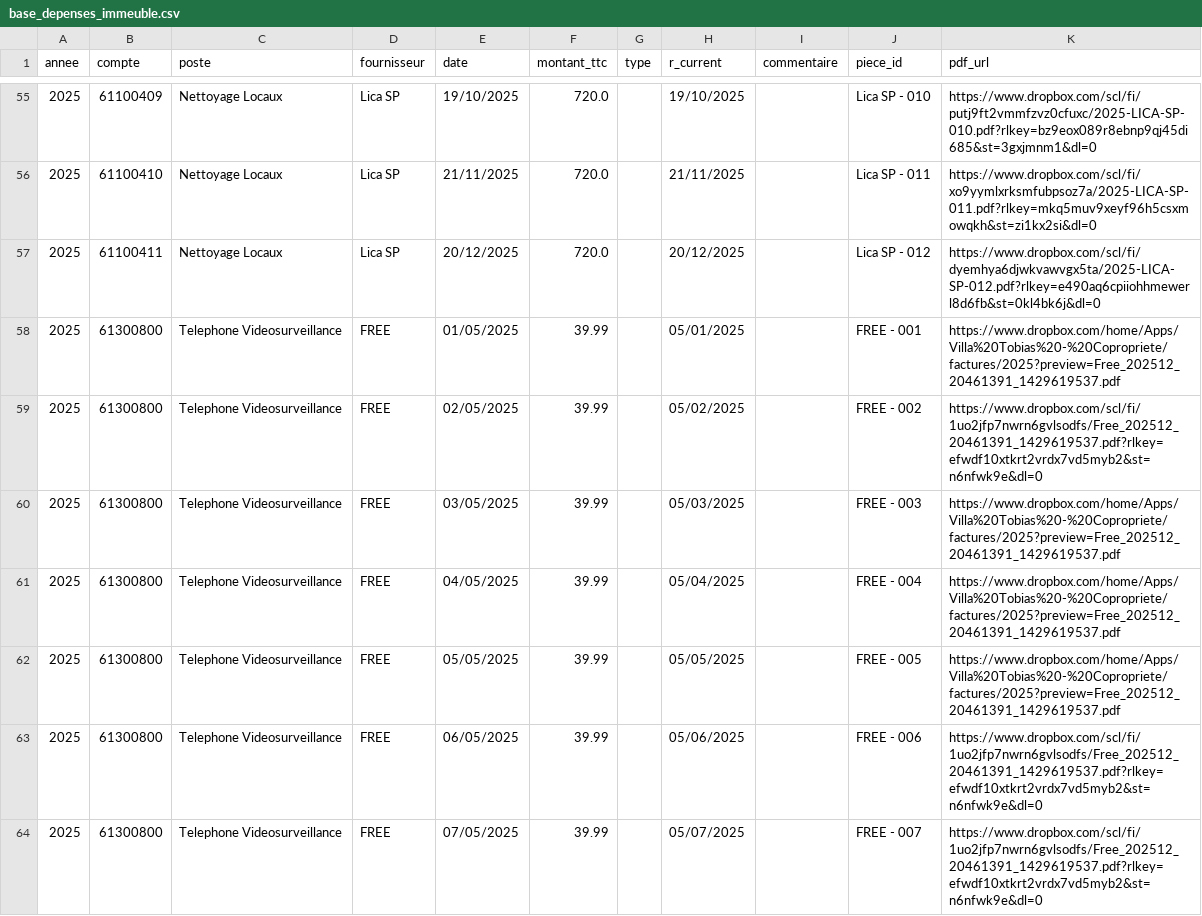
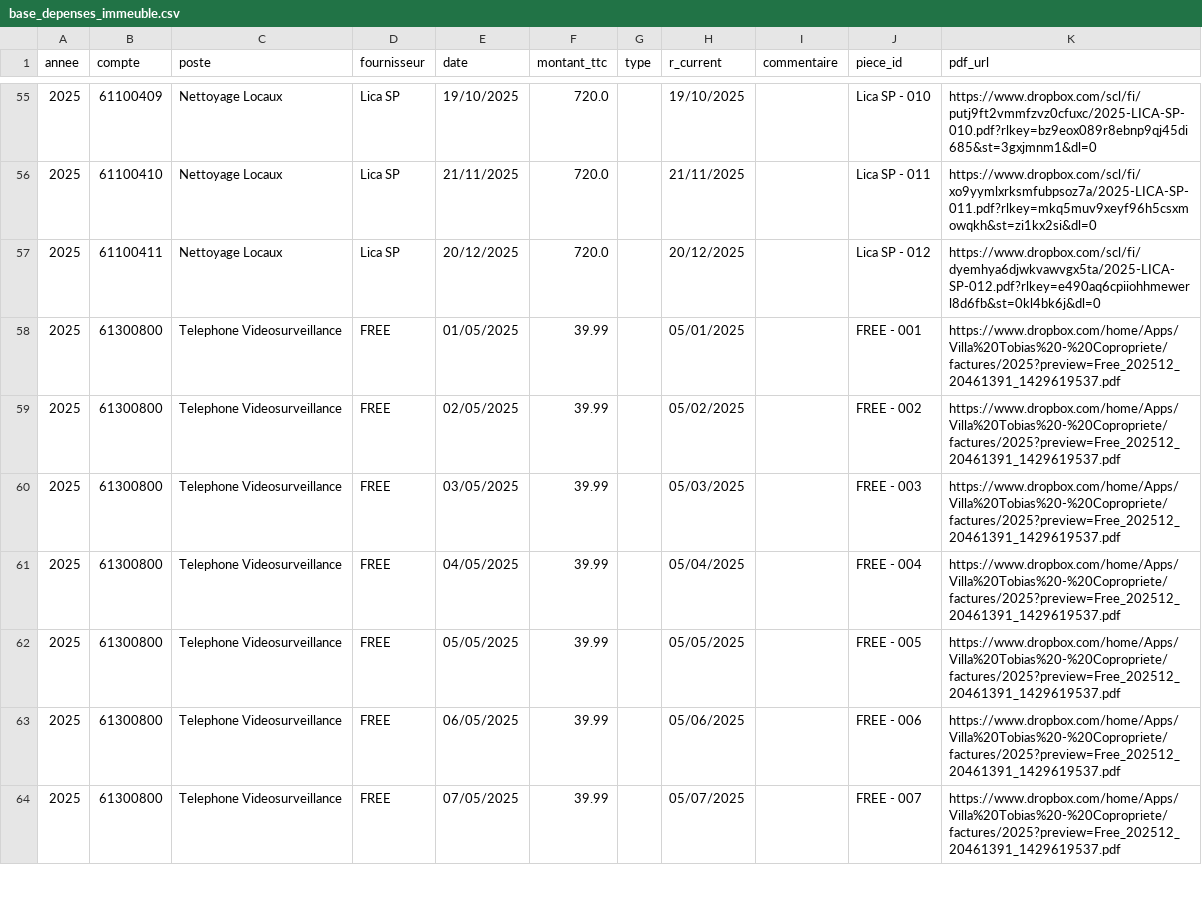
Before and after one commit to charleytrigano/streamlit_immeuble, a CSV file: data/base_depenses_immeuble.csv, drawn as a sheet; only a part is shown, gaps mark what is left out; the diff covers the shown part only.

Commit message:
Add files via upload

```diff
--- a/data/base_depenses_immeuble.csv
+++ b/data/base_depenses_immeuble.csv
@@ -58,3 +58,3 @@
 2025,61300800,Telephone Videosurveillance,FREE,01/05/2025,39.99,,05/01/2025,,FREE - 001,https://www.dropbox.com/home/Apps/Villa%20Tobias%20-%20Copropriete/factures/2025?preview=Free_202512_20461391_1429619537.pdf
-2025,61300800,Telephone Videosurveillance,FREE,02/05/2025,39.99,,05/02/2025,,FREE - 002,https://www.dropbox.com/scl/fi/1uo2jfp7nwrn6gvlsodfs/Free_202512_20461391_1429619537.pdf?rlkey=efwdf10xtkrt2vrdx7vd5myb2&st=n6nfwk9e&dl=0
+2025,61300800,Telephone Videosurveillance,FREE,02/05/2025,39.99,,05/02/2025,,FREE - 002,https://www.dropbox.com/home/Apps/Villa%20Tobias%20-%20Copropriete/factures/2025?preview=Free_202512_20461391_1429619537.pdf
 2025,61300800,Telephone Videosurveillance,FREE,03/05/2025,39.99,,05/03/2025,,FREE - 003,https://www.dropbox.com/home/Apps/Villa%20Tobias%20-%20Copropriete/factures/2025?preview=Free_202512_20461391_1429619537.pdf
@@ -62,3 +62,3 @@
 2025,61300800,Telephone Videosurveillance,FREE,05/05/2025,39.99,,05/05/2025,,FREE - 005,https://www.dropbox.com/home/Apps/Villa%20Tobias%20-%20Copropriete/factures/2025?preview=Free_202512_20461391_1429619537.pdf
-2025,61300800,Telephone Videosurveillance,FREE,06/05/2025,39.99,,05/06/2025,,FREE - 006,https://www.dropbox.com/scl/fi/1uo2jfp7nwrn6gvlsodfs/Free_202512_20461391_1429619537.pdf?rlkey=efwdf10xtkrt2vrdx7vd5myb2&st=n6nfwk9e&dl=0
-2025,61300800,Telephone Videosurveillance,FREE,07/05/2025,39.99,,05/07/2025,,FREE - 007,https://www.dropbox.com/scl/fi/1uo2jfp7nwrn6gvlsodfs/Free_202512_20461391_1429619537.pdf?rlkey=efwdf10xtkrt2vrdx7vd5myb2&st=n6nfwk9e&dl=0
+2025,61300800,Telephone Videosurveillance,FREE,06/05/2025,39.99,,05/06/2025,,FREE - 006,https://www.dropbox.com/home/Apps/Villa%20Tobias%20-%20Copropriete/factures/2025?preview=Free_202512_20461391_1429619537.pdf
+2025,61300800,Telephone Videosurveillance,FREE,07/05/2025,39.99,,05/07/2025,,FREE - 007,https://www.dropbox.com/home/Apps/Villa%20Tobias%20-%20Copropriete/factures/2025?preview=Free_202512_20461391_1429619537.pdf
```
Also changed, not shown: 5 edited cells elsewhere in this file.
